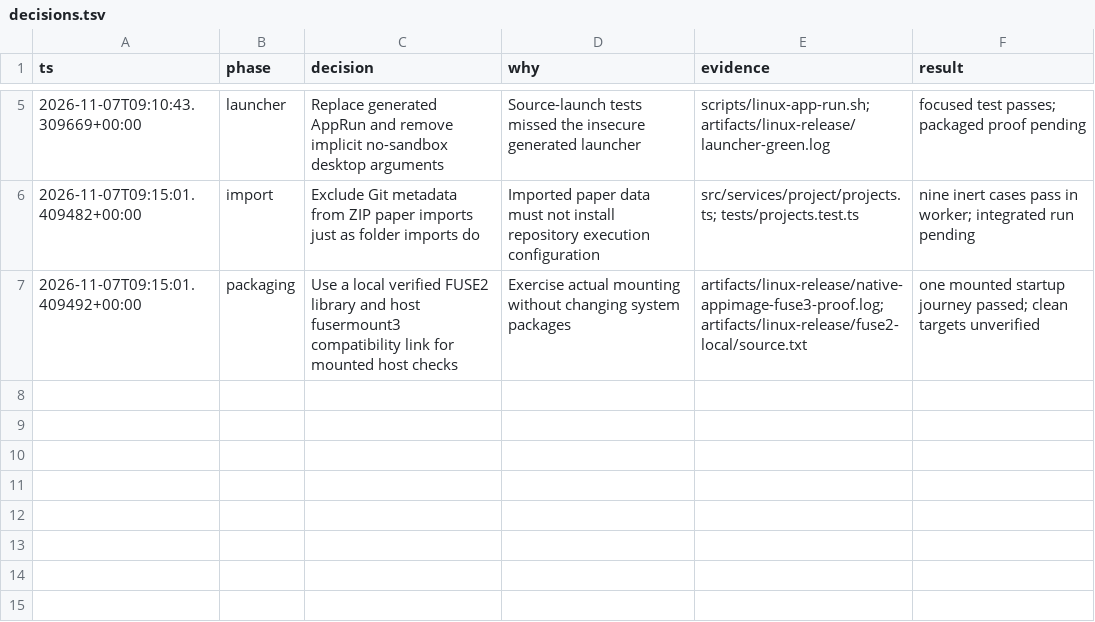
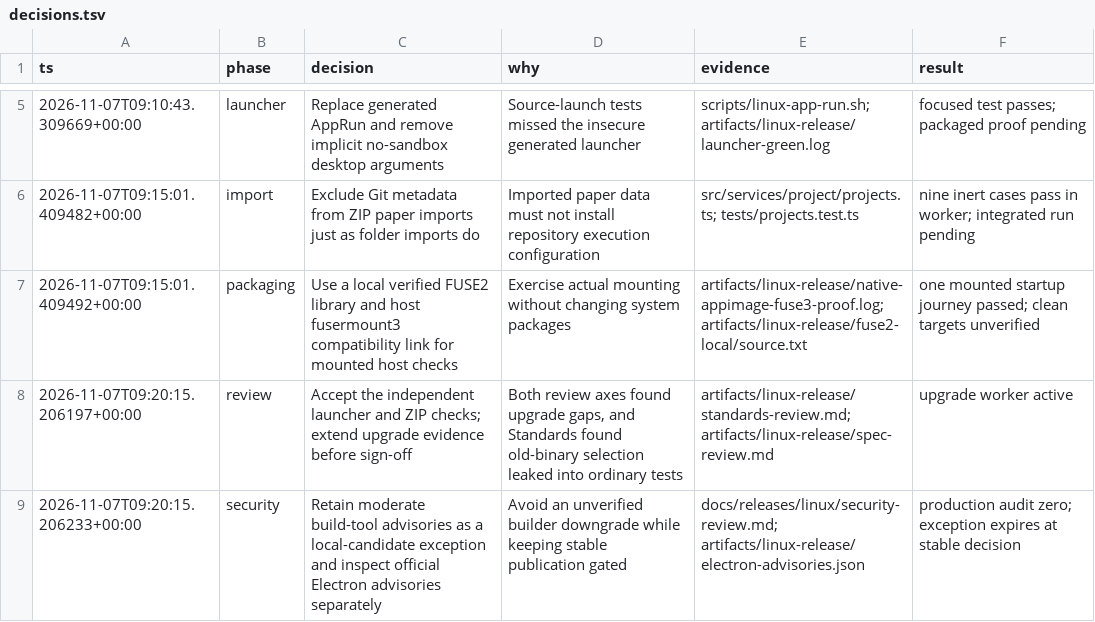
Before and after one commit to monabji/Loom, a TSV file: docs/releases/linux/decisions.tsv, drawn as a sheet; only a part is shown, gaps mark what is left out; the diff names each change by its address in the sheet, - before the commit and + after, or states it on an @@ line.

Commit message:
Document release procedure, advisory review, and qualified exceptions

```diff
--- a/docs/releases/linux/decisions.tsv
+++ b/docs/releases/linux/decisions.tsv
+row 8: 2026-11-07T09:20:15.206197+00:00 | review | Accept the independent launcher and ZIP checks; extend upgrade evidence before sign-off | Both review axes found upgrade gaps, and Standards found old-binary selection leaked into ordinary tests | artifacts/linux-release/standards-review.md; artifacts/linux-release/spec-review.md | upgrade worker active
+row 9: 2026-11-07T09:20:15.206233+00:00 | security | Retain moderate build-tool advisories as a local-candidate exception and inspect official Electron advisories separately | Avoid an unverified builder downgrade while keeping stable publication gated | docs/releases/linux/security-review.md; artifacts/linux-release/electron-advisories.json | production audit zero; exception expires at stable decision
```
Also changed, not shown: 4 other files.
